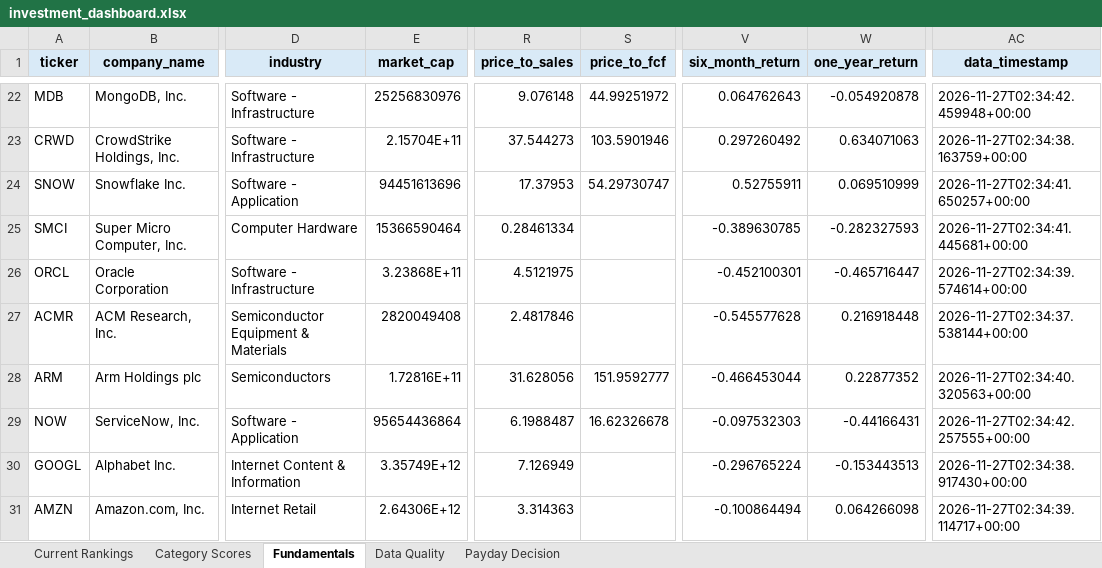
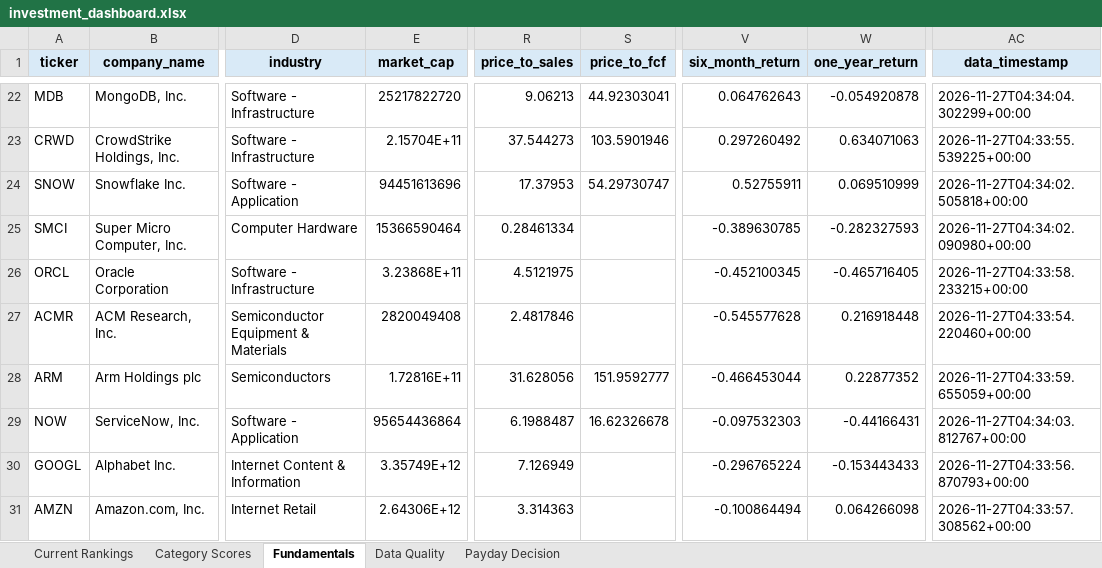
Before and after one commit to Grzesiak33/Version-2-Stock-Investment-Model, an Excel workbook: reports/investment_dashboard.xlsx, sheet Fundamentals, drawn as a sheet; only a part is shown, gaps mark what is left out; values as stored, in another font and other column widths than the file's, no borders; the diff covers the shown part only; the diff names each change by its address in the sheet, - before the commit and + after, or states it on an @@ line.

```diff
--- a/reports/investment_dashboard.xlsx (sheet Fundamentals)
+++ b/reports/investment_dashboard.xlsx (sheet Fundamentals)
-E22 (market_cap): 25256830976
+E22 (market_cap): 25217822720
-R22 (price_to_sales): 9.076148
+R22 (price_to_sales): 9.06213
-S22 (price_to_fcf): 44.99251972
+S22 (price_to_fcf): 44.92303041
-AC22 (data_timestamp): 2026-11-27T02:34:42.459948+00:00
+AC22 (data_timestamp): 2026-11-27T04:34:04.302299+00:00
-AC23 (data_timestamp): 2026-11-27T02:34:38.163759+00:00
+AC23 (data_timestamp): 2026-11-27T04:33:55.539225+00:00
-AC24 (data_timestamp): 2026-11-27T02:34:41.650257+00:00
+AC24 (data_timestamp): 2026-11-27T04:34:02.505818+00:00
-AC25 (data_timestamp): 2026-11-27T02:34:41.445681+00:00
+AC25 (data_timestamp): 2026-11-27T04:34:02.090980+00:00
-V26 (six_month_return): -0.452100301
+V26 (six_month_return): -0.452100345
-W26 (one_year_return): -0.465716447
+W26 (one_year_return): -0.465716405
-AC26 (data_timestamp): 2026-11-27T02:34:39.574614+00:00
+AC26 (data_timestamp): 2026-11-27T04:33:58.233215+00:00
-AC27 (data_timestamp): 2026-11-27T02:34:37.538144+00:00
+AC27 (data_timestamp): 2026-11-27T04:33:54.220460+00:00
-AC28 (data_timestamp): 2026-11-27T02:34:40.320563+00:00
+AC28 (data_timestamp): 2026-11-27T04:33:59.655059+00:00
-AC29 (data_timestamp): 2026-11-27T02:34:42.257555+00:00
+AC29 (data_timestamp): 2026-11-27T04:34:03.812767+00:00
-W30 (one_year_return): -0.153443513
+W30 (one_year_return): -0.153443433
-AC30 (data_timestamp): 2026-11-27T02:34:38.917430+00:00
+AC30 (data_timestamp): 2026-11-27T04:33:56.870793+00:00
-AC31 (data_timestamp): 2026-11-27T02:34:39.114717+00:00
+AC31 (data_timestamp): 2026-11-27T04:33:57.308562+00:00
```
Also changed, not shown: 30 edited cells elsewhere in this sheet, sheet Category Scores, sheet Current Rankings, 32 other files.
